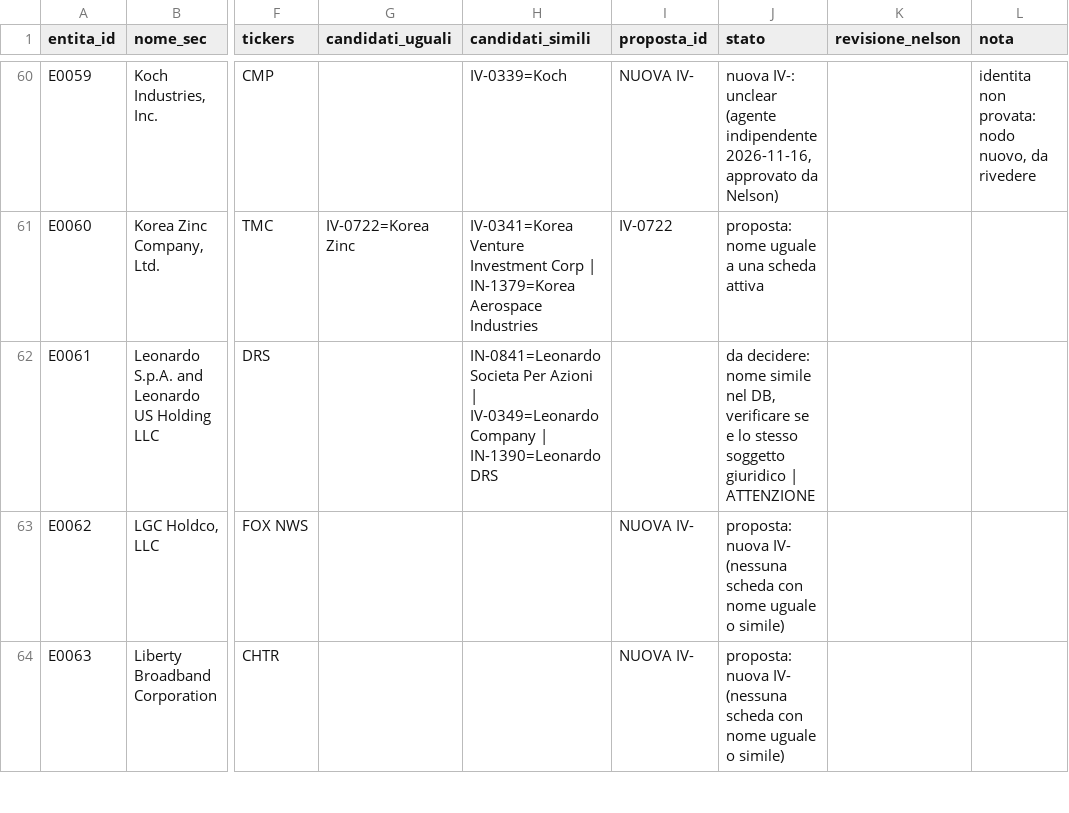
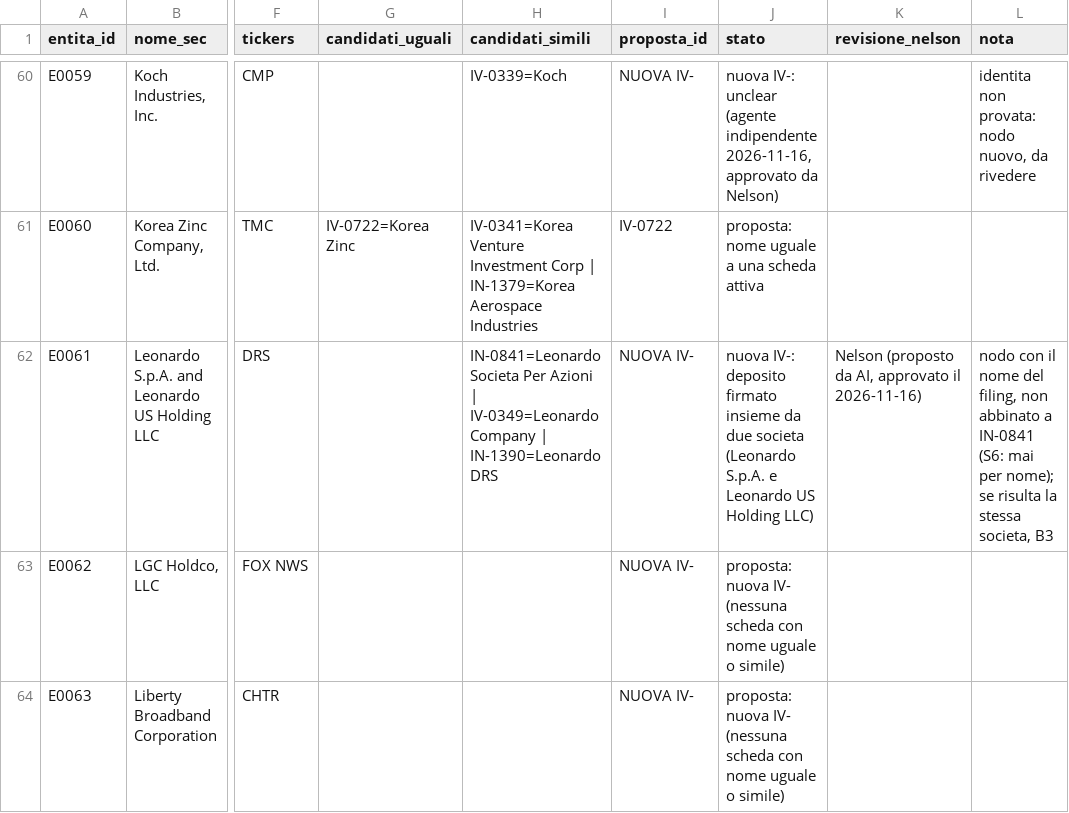
Before and after one commit to infonodesETS/manintheloop, a CSV file: work/b5-release1/proposta-gestori.csv, drawn as a sheet; only a part is shown, gaps mark what is left out; the diff names each change by its address in the sheet, - before the commit and + after, or states it on an @@ line.

```diff
--- a/work/b5-release1/proposta-gestori.csv
+++ b/work/b5-release1/proposta-gestori.csv
-I62 (proposta_id): (empty)
+I62 (proposta_id): NUOVA IV-
-J62 (stato): da decidere: nome simile nel DB, verificare se e lo stesso soggetto giuridico | ATTENZIONE
+J62 (stato): nuova IV-: deposito firmato insieme da due societa (Leonardo S.p.A. e Leonardo US Holding LLC)
-K62 (revisione_nelson): (empty)
+K62 (revisione_nelson): Nelson (proposto da AI, approvato il 2026-11-16)
-L62 (nota): (empty)
+L62 (nota): nodo con il nome del filing, non abbinato a IN-0841 (S6: mai per nome); se risulta la stessa societa, B3
```
Also changed, not shown: work/b5-release1/dry-run/entita-nuove.csv, work/b5-release1/dry-run/riconciliazione.csv, 3 other files.
